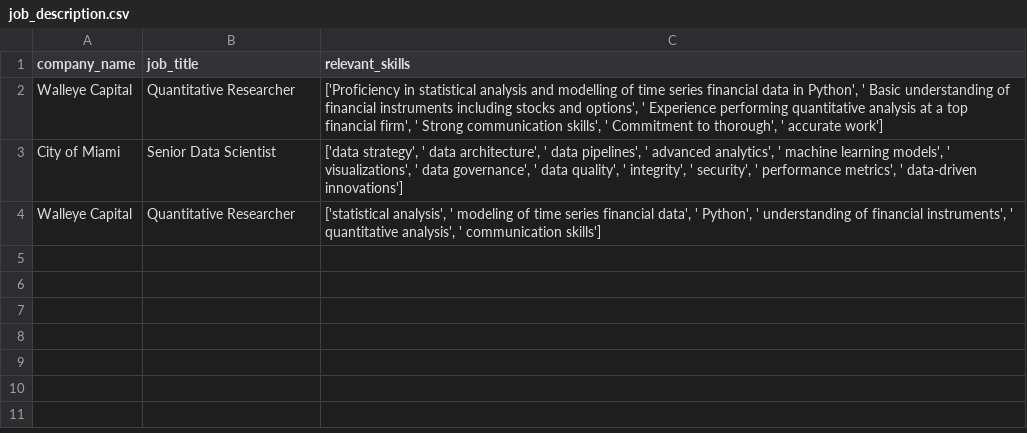
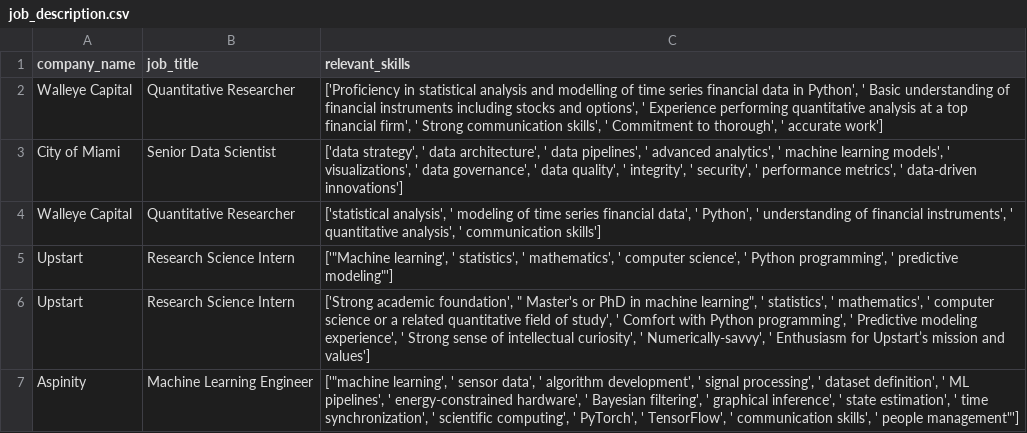
Before and after one commit to ysurya13/AIforJob, a CSV file: job_description.csv, drawn as a sheet.

Commit message:
rerun

```diff
--- a/job_description.csv
+++ b/job_description.csv
@@ -4 +4,4 @@ City of Miami,Senior Data Scientist,"['data strategy', ' data architecture', ' d
 Walleye Capital,Quantitative Researcher,"['statistical analysis', ' modeling of time series financial data', ' Python', ' understanding of financial instruments', ' quantitative analysis', ' communication skills']"
+Upstart,Research Science Intern,"['""Machine learning', ' statistics', ' mathematics', ' computer science', ' Python programming', ' predictive modeling""']"
+Upstart,Research Science Intern,"['Strong academic foundation', "" Master's or PhD in machine learning"", ' statistics', ' mathematics', ' computer science or a related quantitative field of study', ' Comfort with Python programming', ' Predictive modeling experience', ' Strong sense of intellectual curiosity', ' Numerically-savvy', ' Enthusiasm for Upstart’s mission and values']"
+Aspinity,Machine Learning Engineer,"['""machine learning', ' sensor data', ' algorithm development', ' signal processing', ' dataset definition', ' ML pipelines', ' energy-constrained hardware', ' Bayesian filtering', ' graphical inference', ' state estimation', ' time synchronization', ' scientific computing', ' PyTorch', ' TensorFlow', ' communication skills', ' people management""']"
```
